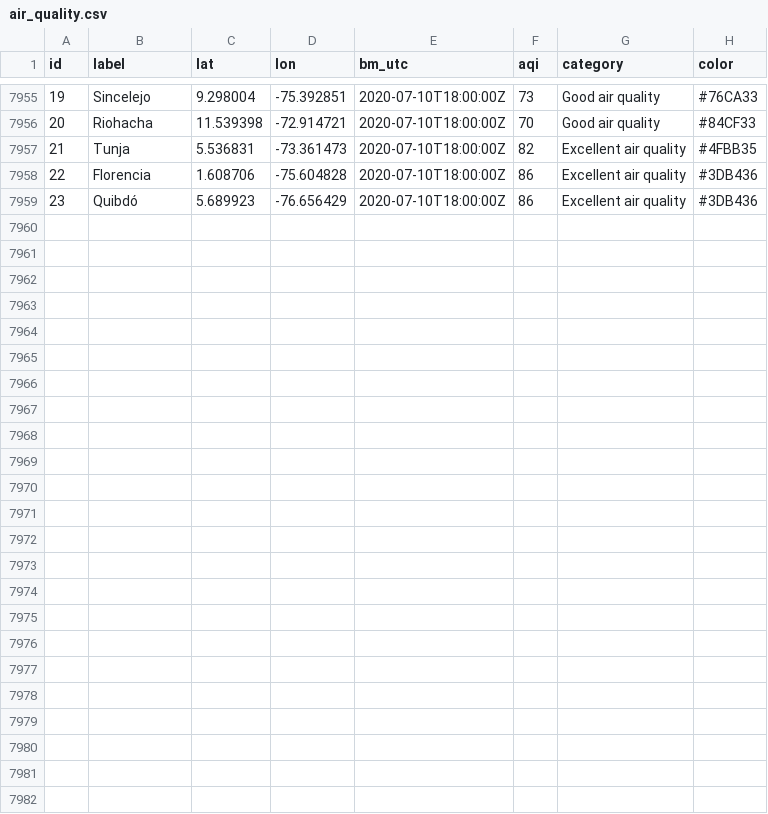
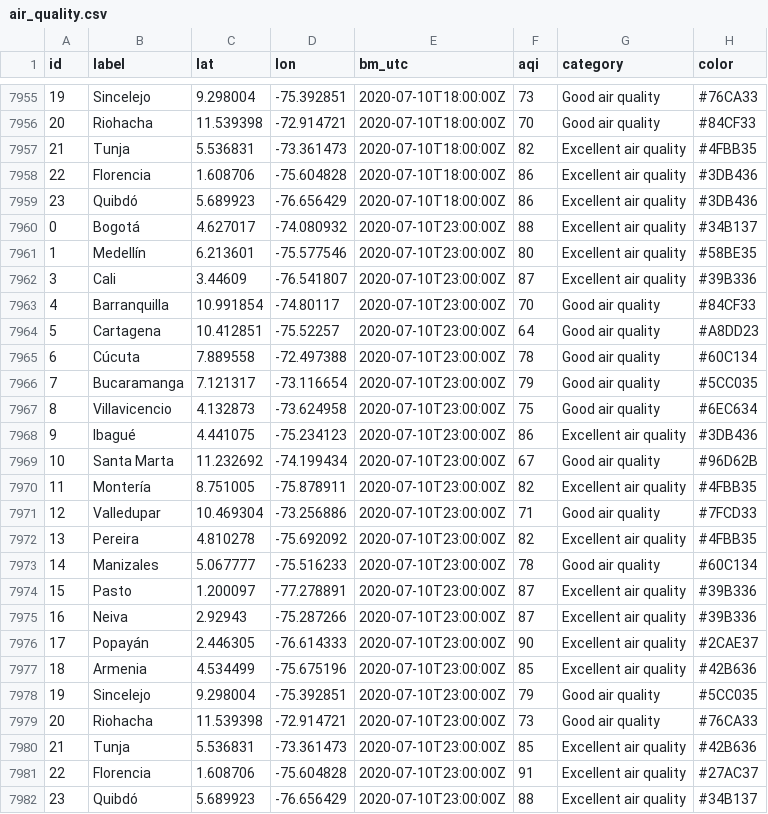
Before and after one commit to sebaxtian/breezometer-api-demo, a CSV file: output/air_quality.csv, drawn as a sheet; only a part is shown, gaps mark what is left out; the diff names each change by its address in the sheet, - before the commit and + after, or states it on an @@ line.

Commit message:
Updated at Fri Jul 10 23:19:42 UTC 2020

```diff
--- a/output/air_quality.csv
+++ b/output/air_quality.csv
+row 7960: 0 | Bogotá | 4.627017 | -74.080932 | 2020-07-10T23:00:00Z | 88 | Excellent air quality | #34B137
+row 7961: 1 | Medellín | 6.213601 | -75.577546 | 2020-07-10T23:00:00Z | 80 | Excellent air quality | #58BE35
+row 7962: 3 | Cali | 3.44609 | -76.541807 | 2020-07-10T23:00:00Z | 87 | Excellent air quality | #39B336
+row 7963: 4 | Barranquilla | 10.991854 | -74.80117 | 2020-07-10T23:00:00Z | 70 | Good air quality | #84CF33
+row 7964: 5 | Cartagena | 10.412851 | -75.52257 | 2020-07-10T23:00:00Z | 64 | Good air quality | #A8DD23
+row 7965: 6 | Cúcuta | 7.889558 | -72.497388 | 2020-07-10T23:00:00Z | 78 | Good air quality | #60C134
+row 7966: 7 | Bucaramanga | 7.121317 | -73.116654 | 2020-07-10T23:00:00Z | 79 | Good air quality | #5CC035
+row 7967: 8 | Villavicencio | 4.132873 | -73.624958 | 2020-07-10T23:00:00Z | 75 | Good air quality | #6EC634
+row 7968: 9 | Ibagué | 4.441075 | -75.234123 | 2020-07-10T23:00:00Z | 86 | Excellent air quality | #3DB436
+row 7969: 10 | Santa Marta | 11.232692 | -74.199434 | 2020-07-10T23:00:00Z | 67 | Good air quality | #96D62B
+row 7970: 11 | Montería | 8.751005 | -75.878911 | 2020-07-10T23:00:00Z | 82 | Excellent air quality | #4FBB35
+row 7971: 12 | Valledupar | 10.469304 | -73.256886 | 2020-07-10T23:00:00Z | 71 | Good air quality | #7FCD33
+row 7972: 13 | Pereira | 4.810278 | -75.692092 | 2020-07-10T23:00:00Z | 82 | Excellent air quality | #4FBB35
+row 7973: 14 | Manizales | 5.067777 | -75.516233 | 2020-07-10T23:00:00Z | 78 | Good air quality | #60C134
+row 7974: 15 | Pasto | 1.200097 | -77.278891 | 2020-07-10T23:00:00Z | 87 | Excellent air quality | #39B336
+row 7975: 16 | Neiva | 2.92943 | -75.287266 | 2020-07-10T23:00:00Z | 87 | Excellent air quality | #39B336
+row 7976: 17 | Popayán | 2.446305 | -76.614333 | 2020-07-10T23:00:00Z | 90 | Excellent air quality | #2CAE37
+row 7977: 18 | Armenia | 4.534499 | -75.675196 | 2020-07-10T23:00:00Z | 85 | Excellent air quality | #42B636
+row 7978: 19 | Sincelejo | 9.298004 | -75.392851 | 2020-07-10T23:00:00Z | 79 | Good air quality | #5CC035
+row 7979: 20 | Riohacha | 11.539398 | -72.914721 | 2020-07-10T23:00:00Z | 73 | Good air quality | #76CA33
+row 7980: 21 | Tunja | 5.536831 | -73.361473 | 2020-07-10T23:00:00Z | 85 | Excellent air quality | #42B636
+row 7981: 22 | Florencia | 1.608706 | -75.604828 | 2020-07-10T23:00:00Z | 91 | Excellent air quality | #27AC37
+row 7982: 23 | Quibdó | 5.689923 | -76.656429 | 2020-07-10T23:00:00Z | 88 | Excellent air quality | #34B137
```
